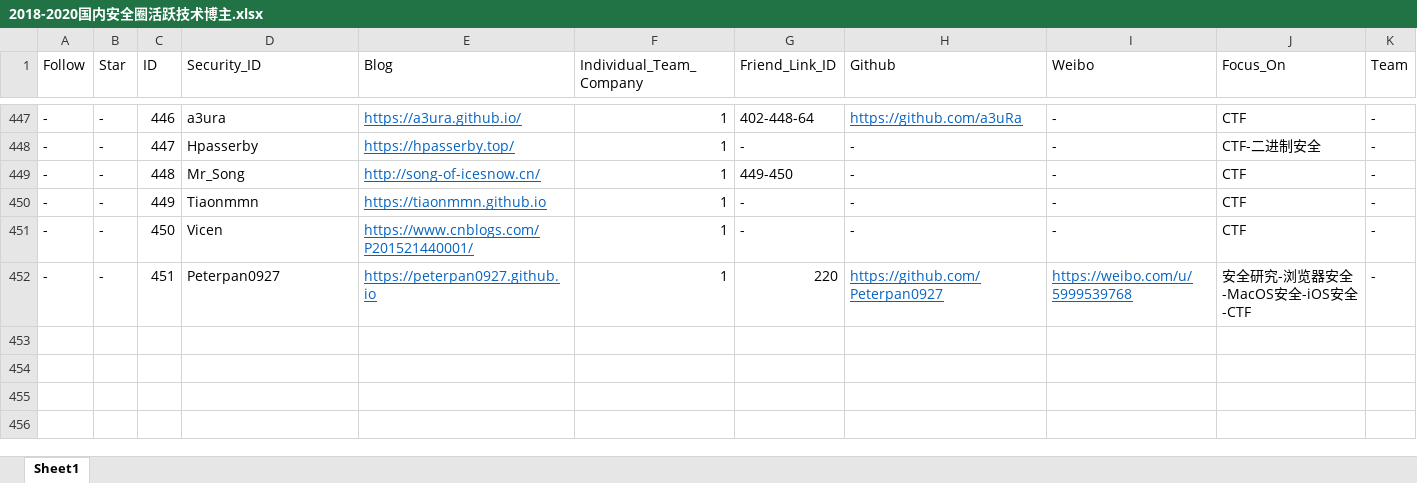
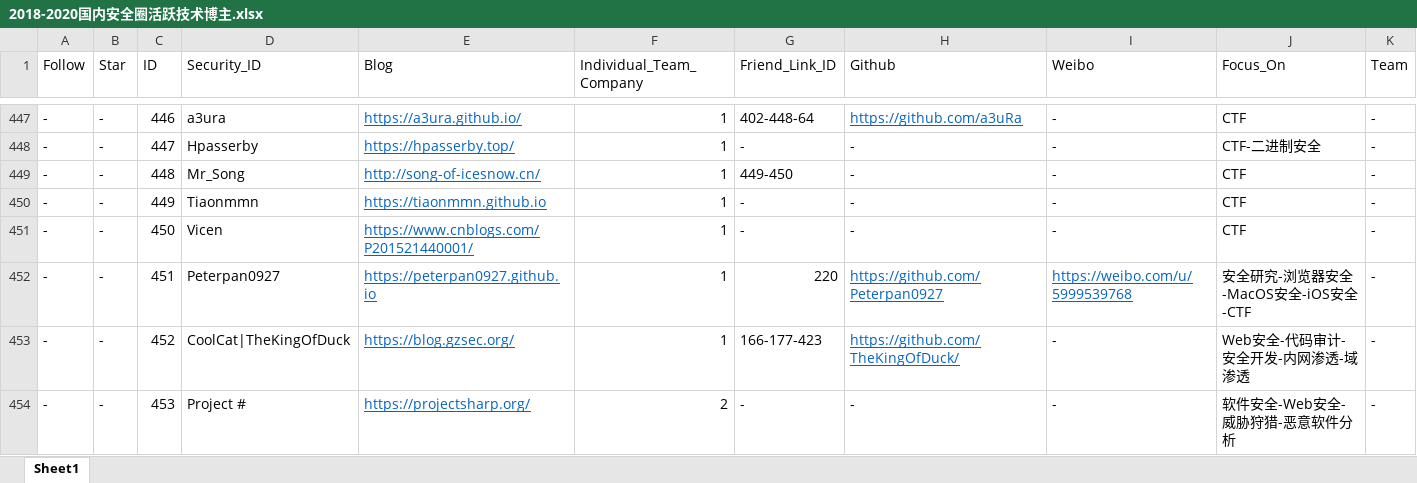
Before and after one commit to 404notf0und/Security-Data-Analysis-and-Visualization, an Excel workbook: 2018-2020国内安全圈活跃技术博主.xlsx, sheet Sheet1, drawn as a sheet; only a part is shown, gaps mark what is left out; values as stored, in another font and other column widths than the file's, no borders; rows hold the shown columns only; the diff names each change by its address in the sheet, - before the commit and + after, or states it on an @@ line.

Commit message:
[+] CoolCat&&Project#

```diff
--- a/2018-2020国内安全圈活跃技术博主.xlsx (sheet Sheet1)
+++ b/2018-2020国内安全圈活跃技术博主.xlsx (sheet Sheet1)
+row 453: - | - | 452 | CoolCat|TheKingOfDuck | https://blog.gzsec.org/ | 1 | 166-177-423 | https://github.com/TheKingOfDuck/ | - | Web安全-代码审计-安全开发-内网渗透-域渗透 | -
+row 454: - | - | 453 | Project # | https://projectsharp.org/ | 2 | - | - | - | 软件安全-Web安全-威胁狩猎-恶意软件分析 | -
```
